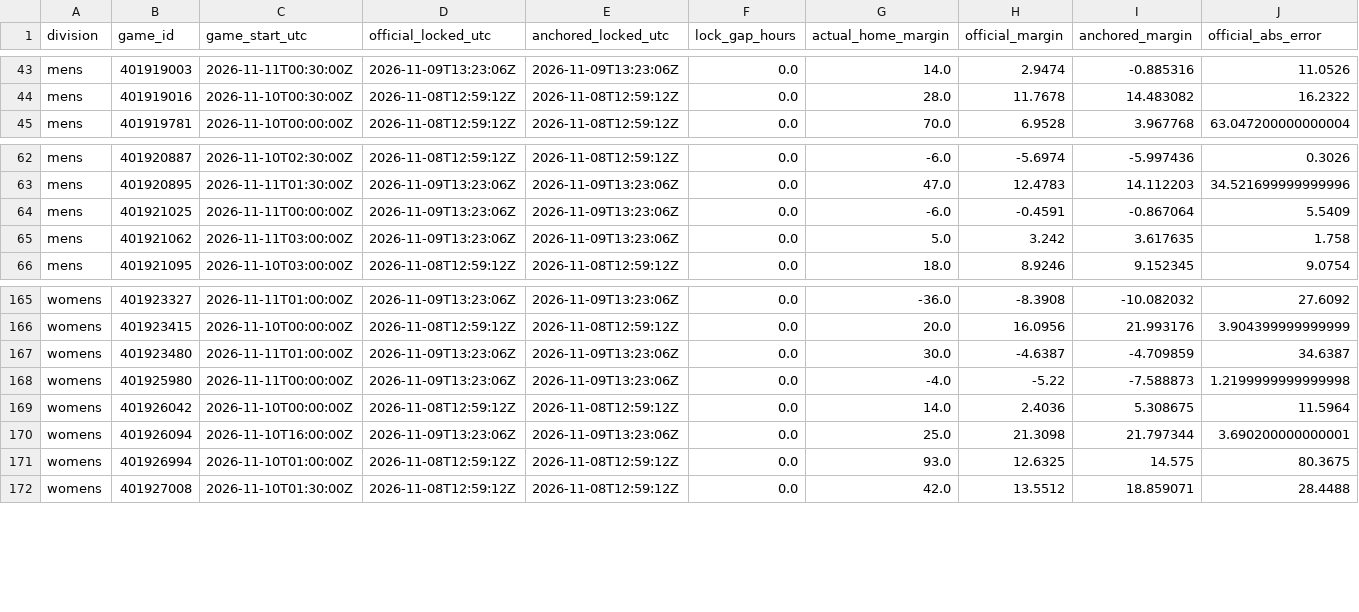
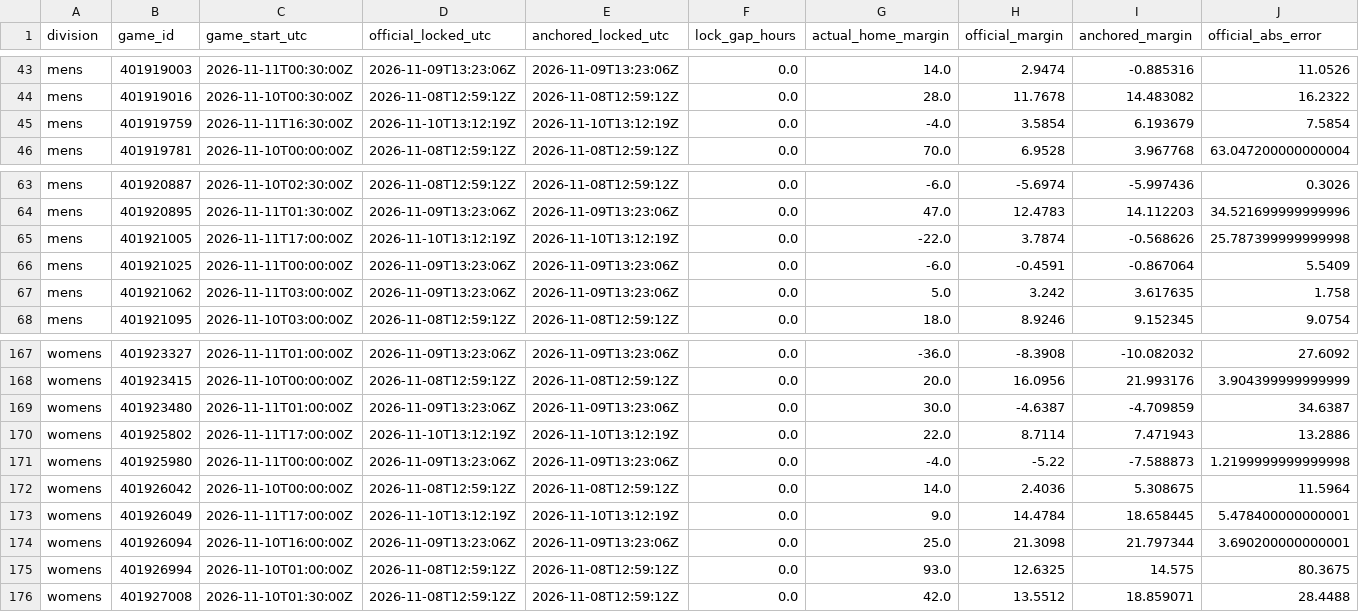
Before and after one commit to hcaver16-arch/college-basketball-ratings, a CSV file: data/prospective/2026-27/anchored_pairs_v233.csv, drawn as a sheet; only a part is shown, gaps mark what is left out; rows hold the shown columns only; the diff names each change by its address in the sheet, - before the commit and + after, or states it on an @@ line.

```diff
--- a/data/prospective/2026-27/anchored_pairs_v233.csv
+++ b/data/prospective/2026-27/anchored_pairs_v233.csv
+row 45: mens | 401919759 | 2026-11-11T16:30:00Z | 2026-11-10T13:12:19Z | 2026-11-10T13:12:19Z | 0.0 | -4.0 | 3.5854 | 6.193679 | 7.5854
+row 65: mens | 401921005 | 2026-11-11T17:00:00Z | 2026-11-10T13:12:19Z | 2026-11-10T13:12:19Z | 0.0 | -22.0 | 3.7874 | -0.568626 | 25.787399999999998
+row 170: womens | 401925802 | 2026-11-11T17:00:00Z | 2026-11-10T13:12:19Z | 2026-11-10T13:12:19Z | 0.0 | 22.0 | 8.7114 | 7.471943 | 13.2886
+row 173: womens | 401926049 | 2026-11-11T17:00:00Z | 2026-11-10T13:12:19Z | 2026-11-10T13:12:19Z | 0.0 | 9.0 | 14.4784 | 18.658445 | 5.478400000000001
```
Also changed, not shown: data/prospective/2026-27/results.csv, 4 other files.
